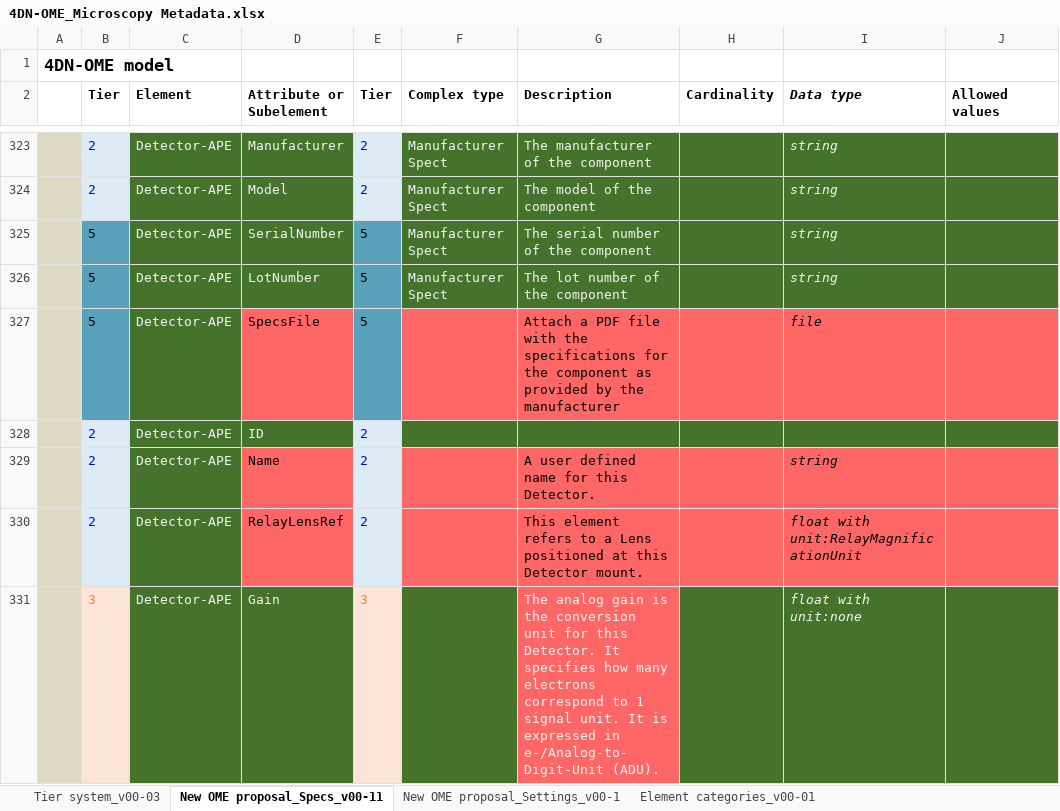
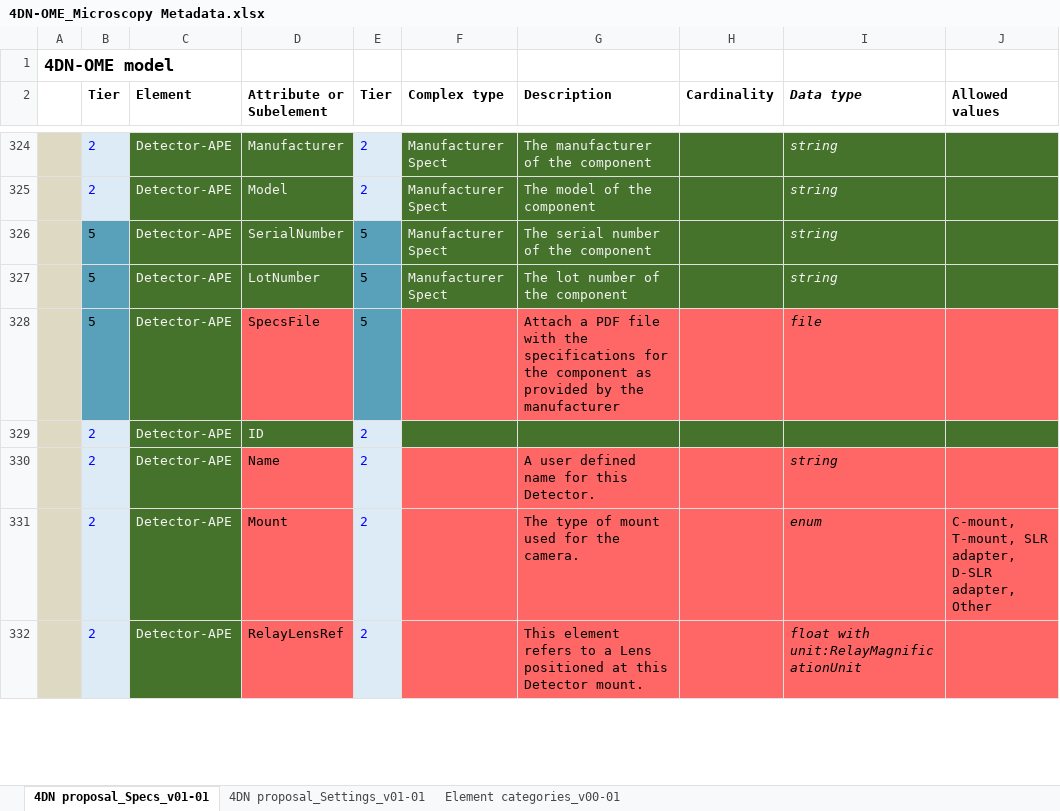
Before and after one commit to WU-BIMAC/NBOMicroscopyMetadataSpecs, an Excel workbook: Model/in progress/v01-01/4DN-OME_Microscopy Metadata.xlsx, sheet 4DN proposal_Specs_v01-01, drawn as a sheet; only a part is shown, gaps mark what is left out; values as stored, in another font and other column widths than the file's, no borders; removed rows and columns are numbered as before the commit, all else as after; the diff covers the shown part only; the diff names each change by its address in the sheet, - before the commit and + after, or states it on an @@ line.

Commit message:
Model updates
Detector/Camera
Eliminated the following (these are settings):
- Zoom
- Gain
- Offset

Added the following fields:
- Detector/Mount
- Camera/MaximumFrameRate

Corrected descriptions for:
- Camera/RegisterWellCapacity
- Camera/VerticalClockSpeed

Objective/ObjectiveSettings
Added the following
 - ObjectiveSettings/ImmersionRefractiveIndex
 - Objective/LensRefractiveIndex

```diff
--- a/Model/in progress/v01-01/4DN-OME_Microscopy Metadata.xlsx (sheet 4DN proposal_Specs_v01-01)
+++ b/Model/in progress/v01-01/4DN-OME_Microscopy Metadata.xlsx (sheet 4DN proposal_Specs_v01-01)
-sheet tab: New OME proposal_Specs_v00-11
+sheet tab: 4DN proposal_Specs_v01-01
-sheet tab: New OME proposal_Settings_v00-1
+sheet tab: 4DN proposal_Settings_v01-01
-sheet tab: Tier system_v00-03
+row 331:  | 2 | Detector-APE | Mount | 2 |  | The type of mount used for the camera. |  | enum | C-mount, T-mount, SLR adapter, D-SLR adapter, Other
-row 331:  | 3 | Detector-APE | Gain | 3 |  | The analog gain is the conversion unit for this Detector. It specifies how many electrons correspond to 1 signal unit. It is expressed in e-/Analog-to-Digit-Unit (ADU). |  | float with unit:none
```
Also changed, not shown: 2 added rows, 2 removed rows and 5 edited cells elsewhere in this sheet, sheet 4DN proposal_Settings_v01-01, 3 other files.
